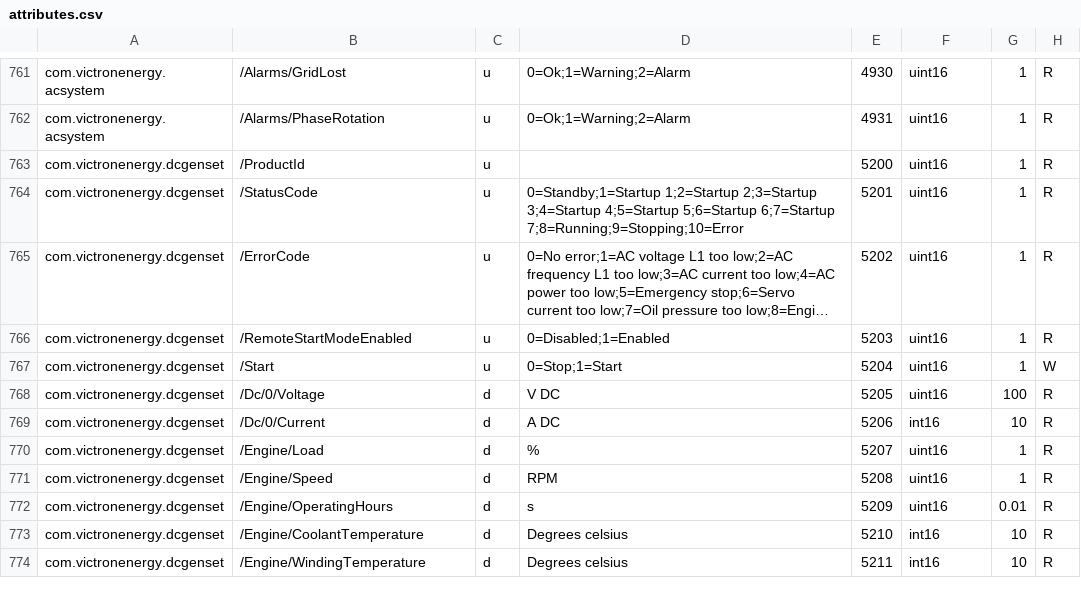
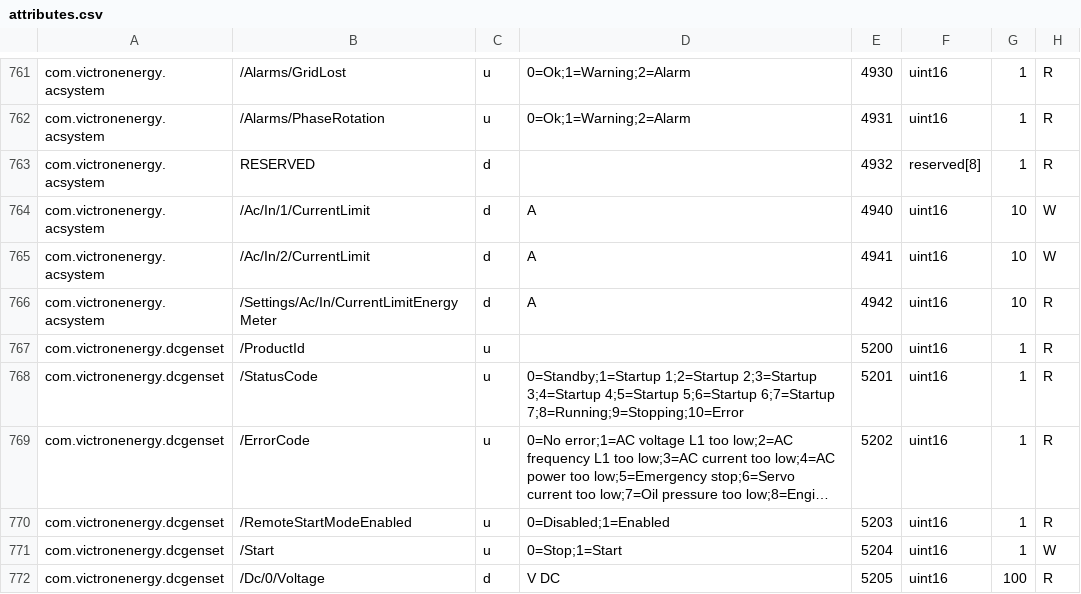
Before and after one commit to victronenergy/dbus_modbustcp, a CSV file: attributes.csv, drawn as a sheet; only a part is shown, gaps mark what is left out; the shorter side is filled out with more unchanged rows; long unchanged cells end in ….

Commit message:
acsystem: registers for AC input current limits
This includes:

4940: AC current limit AC-in-1
4941: AC current limit AC-in-2 (for future Quattro-RS)
4942: AC current limit at the energy meter

https://github.com/victronenergy/venus-private/issues/440

```diff
--- a/attributes.csv
+++ b/attributes.csv
@@ -762,2 +762,6 @@ com.victronenergy.acsystem,/Alarms/GridLost,u,0=Ok;1=Warning;2=Alarm,4930,uint16
 com.victronenergy.acsystem,/Alarms/PhaseRotation,u,0=Ok;1=Warning;2=Alarm,4931,uint16,1,R
+com.victronenergy.acsystem,RESERVED,d,,4932,reserved[8],1,R
+com.victronenergy.acsystem,/Ac/In/1/CurrentLimit,d,A,4940,uint16,10,W
+com.victronenergy.acsystem,/Ac/In/2/CurrentLimit,d,A,4941,uint16,10,W
+com.victronenergy.acsystem,/Settings/Ac/In/CurrentLimitEnergyMeter,d,A,4942,uint16,10,R
 com.victronenergy.dcgenset,/ProductId,u,,5200,uint16,1,R
```
